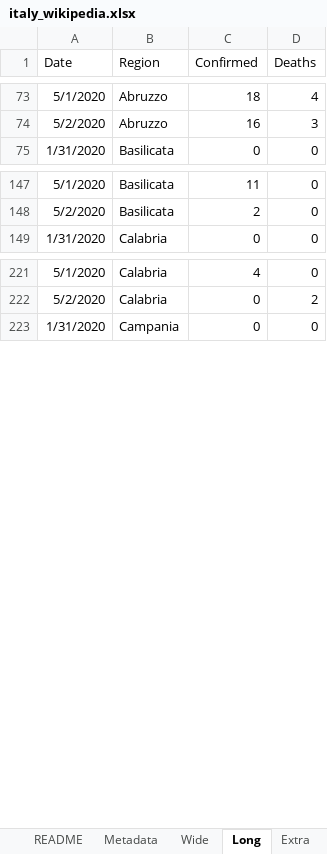
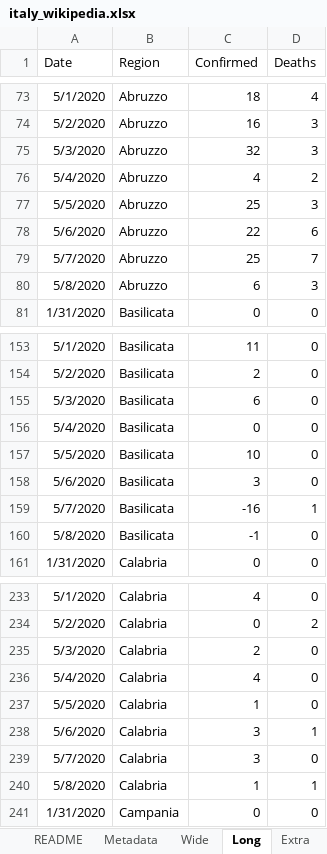
Before and after one commit to mikeweltevrede/master_thesis_corona, an Excel workbook: data/italy_wikipedia.xlsx, sheet Long, drawn as a sheet; only a part is shown, gaps mark what is left out; values as stored, in another font and other column widths than the file's, no borders; table styles not drawn; the diff covers the shown part only; the diff names each change by its address in the sheet, - before the commit and + after, or states it on an @@ line.

```diff
--- a/data/italy_wikipedia.xlsx (sheet Long)
+++ b/data/italy_wikipedia.xlsx (sheet Long)
+row 75: 5/3/2020 | Abruzzo | 32 | 3
+row 76: 5/4/2020 | Abruzzo | 4 | 2
+row 77: 5/5/2020 | Abruzzo | 25 | 3
+row 78: 5/6/2020 | Abruzzo | 22 | 6
+row 79: 5/7/2020 | Abruzzo | 25 | 7
+row 80: 5/8/2020 | Abruzzo | 6 | 3
+row 155: 5/3/2020 | Basilicata | 6 | 0
+row 156: 5/4/2020 | Basilicata | 0 | 0
+row 157: 5/5/2020 | Basilicata | 10 | 0
+row 158: 5/6/2020 | Basilicata | 3 | 0
+row 159: 5/7/2020 | Basilicata | -16 | 1
+row 160: 5/8/2020 | Basilicata | -1 | 0
+row 235: 5/3/2020 | Calabria | 2 | 0
+row 236: 5/4/2020 | Calabria | 4 | 0
+row 237: 5/5/2020 | Calabria | 1 | 0
+row 238: 5/6/2020 | Calabria | 3 | 1
+row 239: 5/7/2020 | Calabria | 3 | 0
+row 240: 5/8/2020 | Calabria | 1 | 1
```
Also changed, not shown: 108 added rows elsewhere in this sheet, sheet Wide, sheet Extra, sheet NationwideRestrictions, 3 other files.
